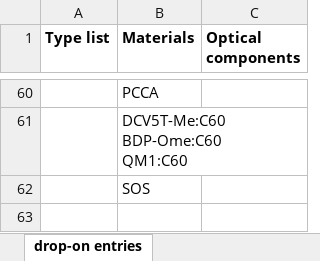
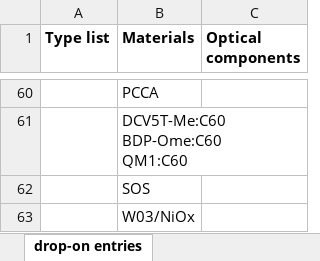
Before and after one commit to carlamariacoppola/iPHAOS, an Excel workbook: iPHAOS.xlsx, sheet drop-on entries, drawn as a sheet; only a part is shown, gaps mark what is left out; values as stored, in another font and other column widths than the file's, no borders; the diff names each change by its address in the sheet, - before the commit and + after, or states it on an @@ line.

```diff
--- a/iPHAOS.xlsx (sheet drop-on entries)
+++ b/iPHAOS.xlsx (sheet drop-on entries)
+row 63:  | W03/NiOx
```
Also changed, not shown: sheet spectrometers.
